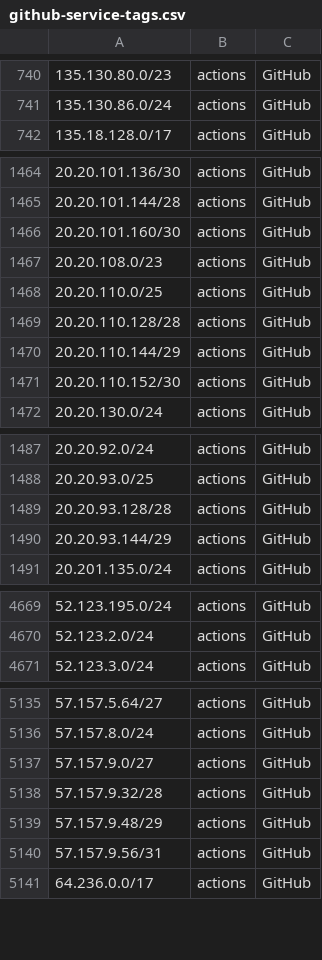
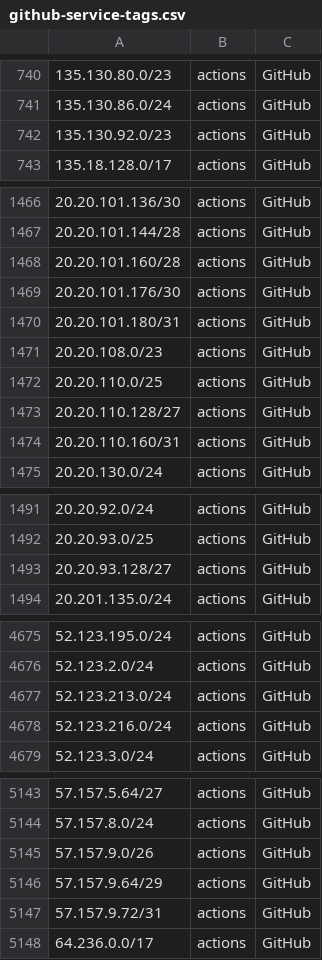
Before and after one commit to KustoKing/known-ip-addresses, a CSV file: cloud-ip-ranges/github-service-tags.csv, drawn as a sheet; only a part is shown, gaps mark what is left out; the diff covers the shown part only.

```diff
--- a/cloud-ip-ranges/github-service-tags.csv
+++ b/cloud-ip-ranges/github-service-tags.csv
@@ -741,2 +741,3 @@
 "135.130.86.0/24","actions","GitHub"
+"135.130.92.0/23","actions","GitHub"
 "135.18.128.0/17","actions","GitHub"
@@ -1465,8 +1467,9 @@
 "20.20.101.144/28","actions","GitHub"
-"20.20.101.160/30","actions","GitHub"
+"20.20.101.160/28","actions","GitHub"
+"20.20.101.176/30","actions","GitHub"
+"20.20.101.180/31","actions","GitHub"
 "20.20.108.0/23","actions","GitHub"
 "20.20.110.0/25","actions","GitHub"
-"20.20.110.128/28","actions","GitHub"
-"20.20.110.144/29","actions","GitHub"
-"20.20.110.152/30","actions","GitHub"
+"20.20.110.128/27","actions","GitHub"
+"20.20.110.160/31","actions","GitHub"
 "20.20.130.0/24","actions","GitHub"
@@ -1488,4 +1492,3 @@
 "20.20.93.0/25","actions","GitHub"
-"20.20.93.128/28","actions","GitHub"
-"20.20.93.144/29","actions","GitHub"
+"20.20.93.128/27","actions","GitHub"
 "20.201.135.0/24","actions","GitHub"
@@ -4670,2 +4676,4 @@
 "52.123.2.0/24","actions","GitHub"
+"52.123.213.0/24","actions","GitHub"
+"52.123.216.0/24","actions","GitHub"
 "52.123.3.0/24","actions","GitHub"
@@ -5136,6 +5144,5 @@
 "57.157.8.0/24","actions","GitHub"
-"57.157.9.0/27","actions","GitHub"
-"57.157.9.32/28","actions","GitHub"
-"57.157.9.48/29","actions","GitHub"
-"57.157.9.56/31","actions","GitHub"
+"57.157.9.0/26","actions","GitHub"
+"57.157.9.64/29","actions","GitHub"
+"57.157.9.72/31","actions","GitHub"
 "64.236.0.0/17","actions","GitHub"
```
Also changed, not shown: 5 added rows and 6 edited cells elsewhere in this file.
